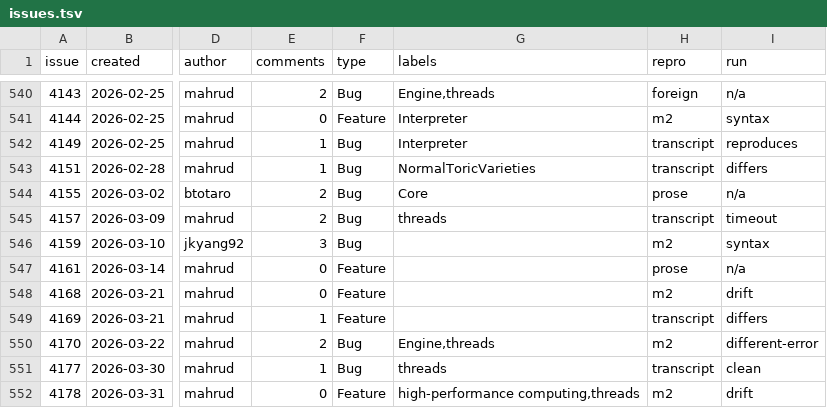
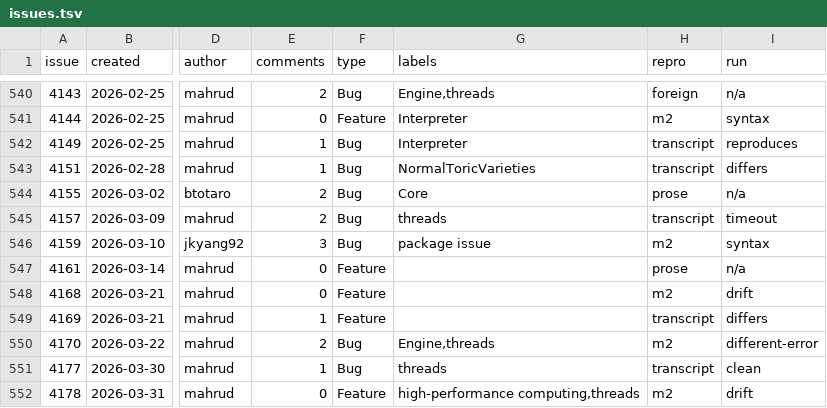
Before and after one commit to d-torrance/M2, a TSV file: bug-triage/issues.tsv, drawn as a sheet; only a part is shown, gaps mark what is left out; the diff names each change by its address in the sheet, - before the commit and + after, or states it on an @@ line.

```diff
--- a/bug-triage/issues.tsv
+++ b/bug-triage/issues.tsv
-G546 (labels): (empty)
+G546 (labels): package issue
```
Also changed, not shown: bug-triage/applied.tsv, bug-triage/approved.tsv, 1 other file.
